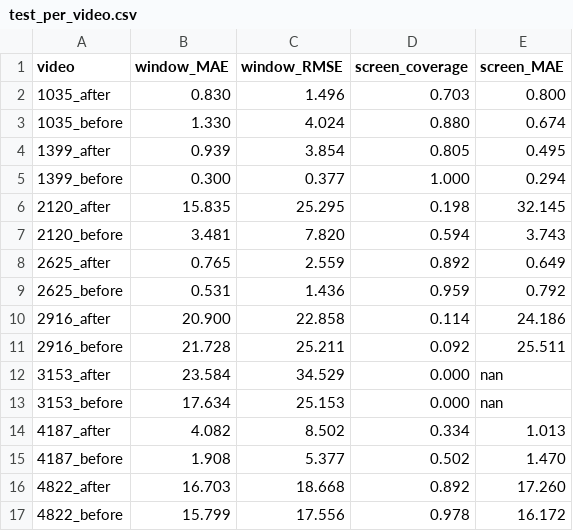
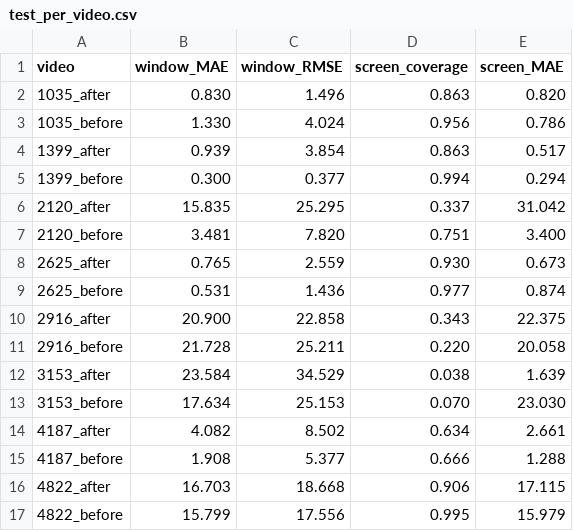
Before and after one commit to aboodgitawaida/Vitals, a CSV file: docs/validation/test_per_video.csv, drawn as a sheet; only a part is shown; the diff covers the shown part only.

Commit message:
First number in ~10 s instead of ~15 s, shown as 'settling' until it is steady
On real recordings the tracker's SNR bar barely predicted a correct
reading but doubled the time to the first number, while windows under
8 s were clearly worse. Now (held-out test set):
- first analysis at 8 s of data, entry bar -1 dB, 1 s confirmation:
  median time to the first number 15.2 -> 10.5 s, a number within 30 s
  for 88% of recordings (was 72%)
- a new number is shown dimmed as 'settling' until it has lasted 6 s and
  a window reached the old 0 dB bar; steady numbers: 68% within 5 BPM,
  MAE 6.7 BPM, r 0.63 (before: 67%, 7.1, 0.60)
- evaluate_video reports steady numbers separately
- web: lock the webcam's auto exposure and white balance 2 s after start
  (where supported), unlock and relock around Light mode; preload the
  face model
- tests for settling; README and landing page updated

```diff
--- a/docs/validation/test_per_video.csv
+++ b/docs/validation/test_per_video.csv
@@ -1,17 +1,17 @@
 video,window_MAE,window_RMSE,screen_coverage,screen_MAE
-1035_after,0.830,1.496,0.703,0.800
-1035_before,1.330,4.024,0.880,0.674
-1399_after,0.939,3.854,0.805,0.495
-1399_before,0.300,0.377,1.000,0.294
-2120_after,15.835,25.295,0.198,32.145
-2120_before,3.481,7.820,0.594,3.743
-2625_after,0.765,2.559,0.892,0.649
-2625_before,0.531,1.436,0.959,0.792
-2916_after,20.900,22.858,0.114,24.186
-2916_before,21.728,25.211,0.092,25.511
-3153_after,23.584,34.529,0.000,nan
-3153_before,17.634,25.153,0.000,nan
-4187_after,4.082,8.502,0.334,1.013
-4187_before,1.908,5.377,0.502,1.470
-4822_after,16.703,18.668,0.892,17.260
-4822_before,15.799,17.556,0.978,16.172
+1035_after,0.830,1.496,0.863,0.820
+1035_before,1.330,4.024,0.956,0.786
+1399_after,0.939,3.854,0.863,0.517
+1399_before,0.300,0.377,0.994,0.294
+2120_after,15.835,25.295,0.337,31.042
+2120_before,3.481,7.820,0.751,3.400
+2625_after,0.765,2.559,0.930,0.673
+2625_before,0.531,1.436,0.977,0.874
+2916_after,20.900,22.858,0.343,22.375
+2916_before,21.728,25.211,0.220,20.058
+3153_after,23.584,34.529,0.038,1.639
+3153_before,17.634,25.153,0.070,23.030
+4187_after,4.082,8.502,0.634,2.661
+4187_before,1.908,5.377,0.666,1.288
+4822_after,16.703,18.668,0.906,17.115
+4822_before,15.799,17.556,0.995,15.979
```
Also changed, not shown: 32 edited cells elsewhere in this file, docs/validation/dev_per_video.csv, 11 other files.
